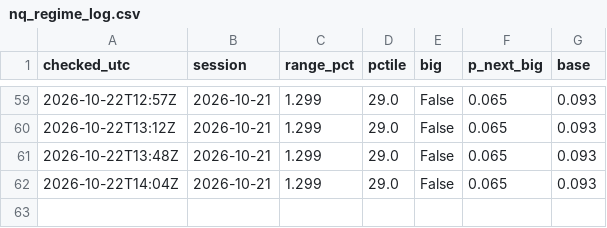
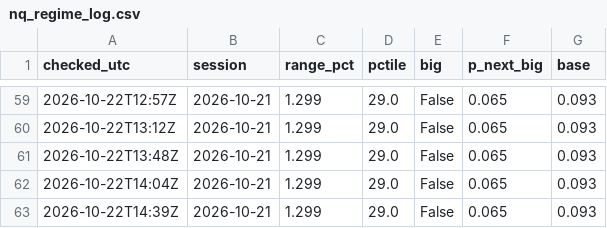
Before and after one commit to astonmonnach/signal-research, a CSV file: data/nq_regime_log.csv, drawn as a sheet; only a part is shown, gaps mark what is left out; the diff names each change by its address in the sheet, - before the commit and + after, or states it on an @@ line.

```diff
--- a/data/nq_regime_log.csv
+++ b/data/nq_regime_log.csv
+row 63: 2026-10-22T14:39Z | 2026-10-21 | 1.299 | 29.0 | False | 0.065 | 0.093
```
Also changed, not shown: 5 other files.
